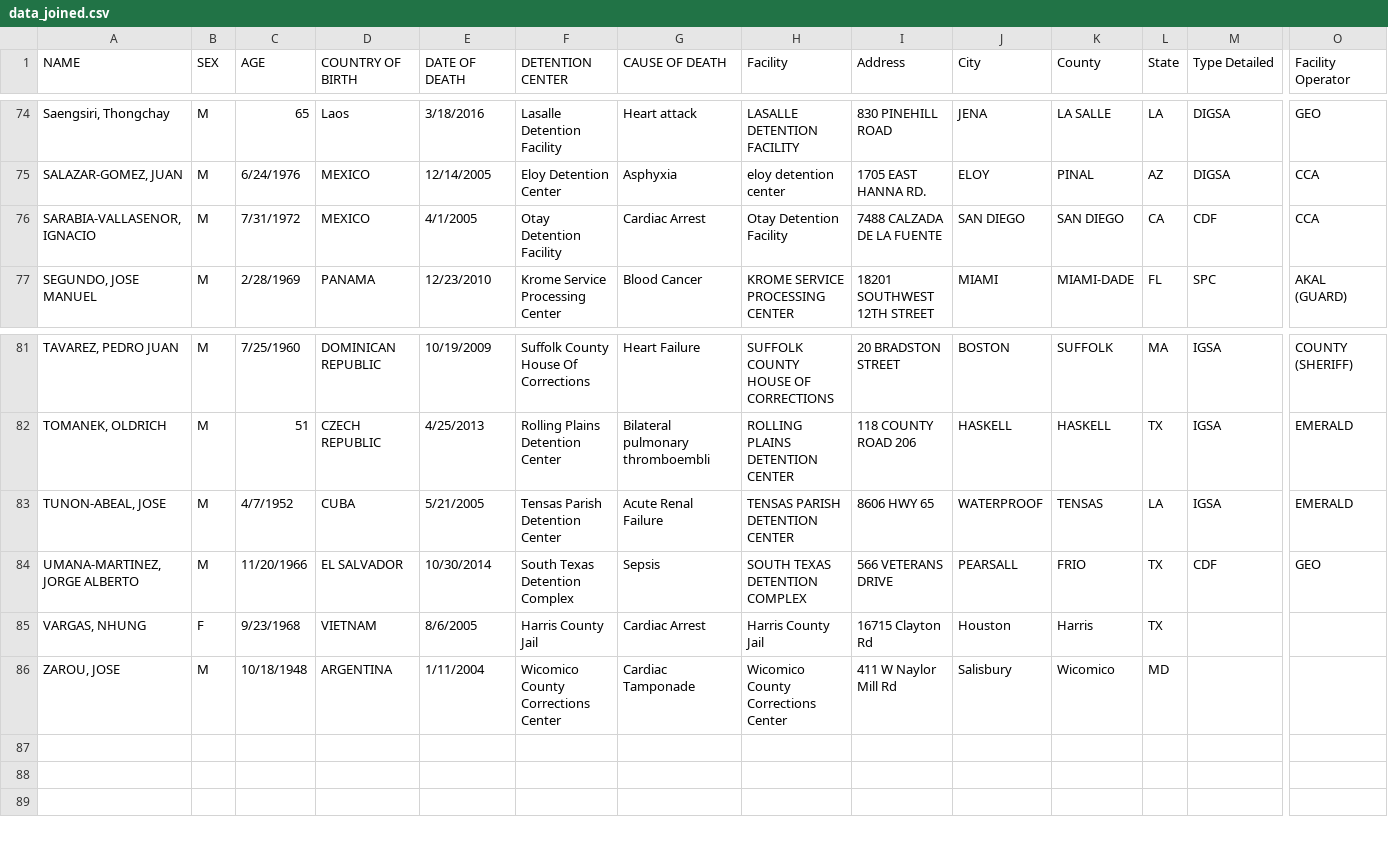
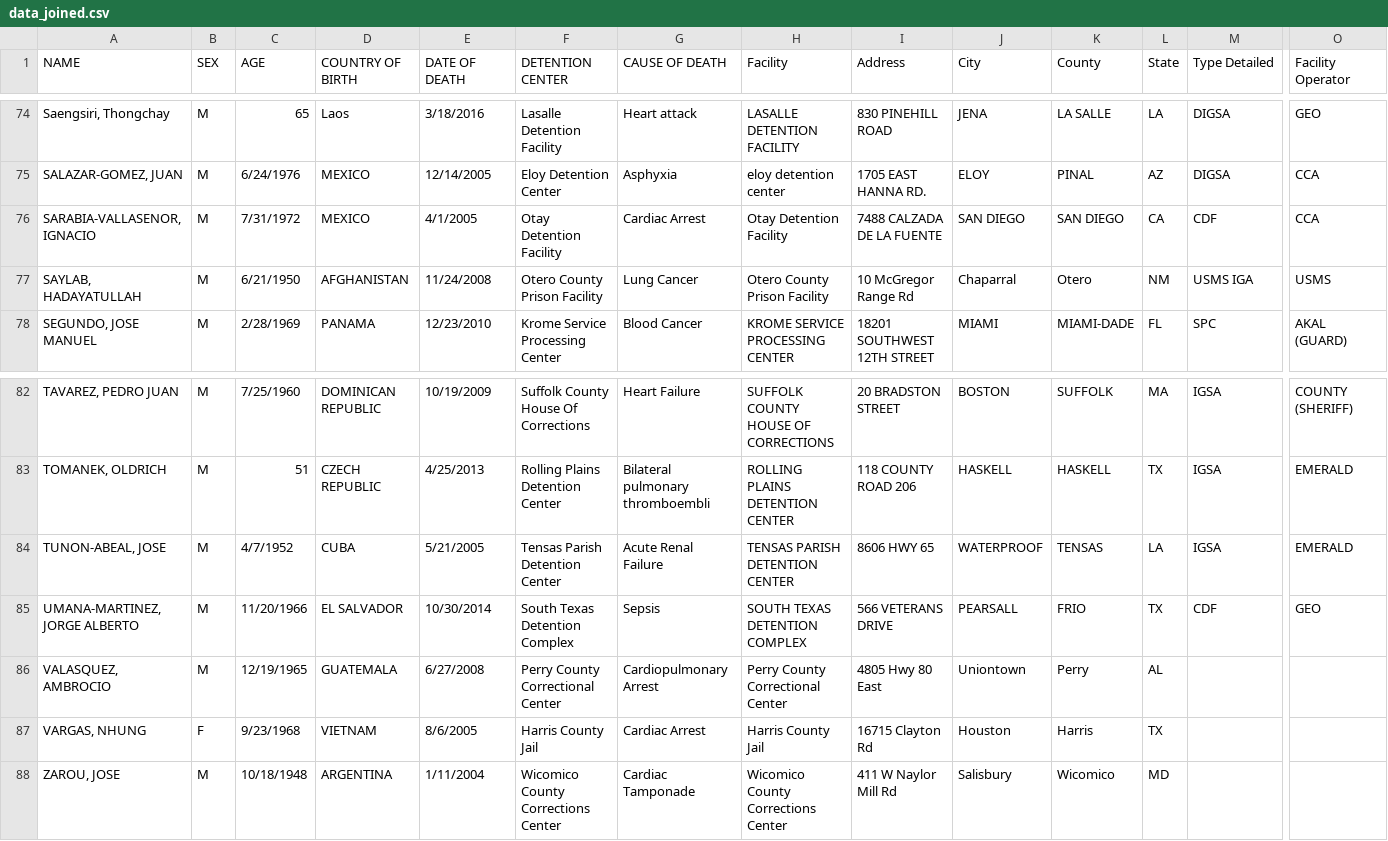
Before and after one commit to mexistentialist/death-by-detention, a CSV file: data/data_joined.csv, drawn as a sheet; only a part is shown, gaps mark what is left out; rows hold the shown columns only; the diff names each change by its address in the sheet, - before the commit and + after, or states it on an @@ line.

Commit message:
Fix Perry County and Otero records

```diff
--- a/data/data_joined.csv
+++ b/data/data_joined.csv
+row 77: SAYLAB, HADAYATULLAH | M | 6/21/1950 | AFGHANISTAN | 11/24/2008 | Otero County Prison Facility | Lung Cancer | Otero County Prison Facility | 10 McGregor Range Rd | Chaparral | Otero | NM | USMS IGA | USMS
+row 86: VALASQUEZ, AMBROCIO | M | 12/19/1965 | GUATEMALA | 6/27/2008 | Perry County Correctional Center | Cardiopulmonary Arrest | Perry County Correctional Center | 4805 Hwy 80 East | Uniontown | Perry | AL
```
Also changed, not shown: data/inmate_deaths.csv, data/inmate_deaths_cleaned.csv.
